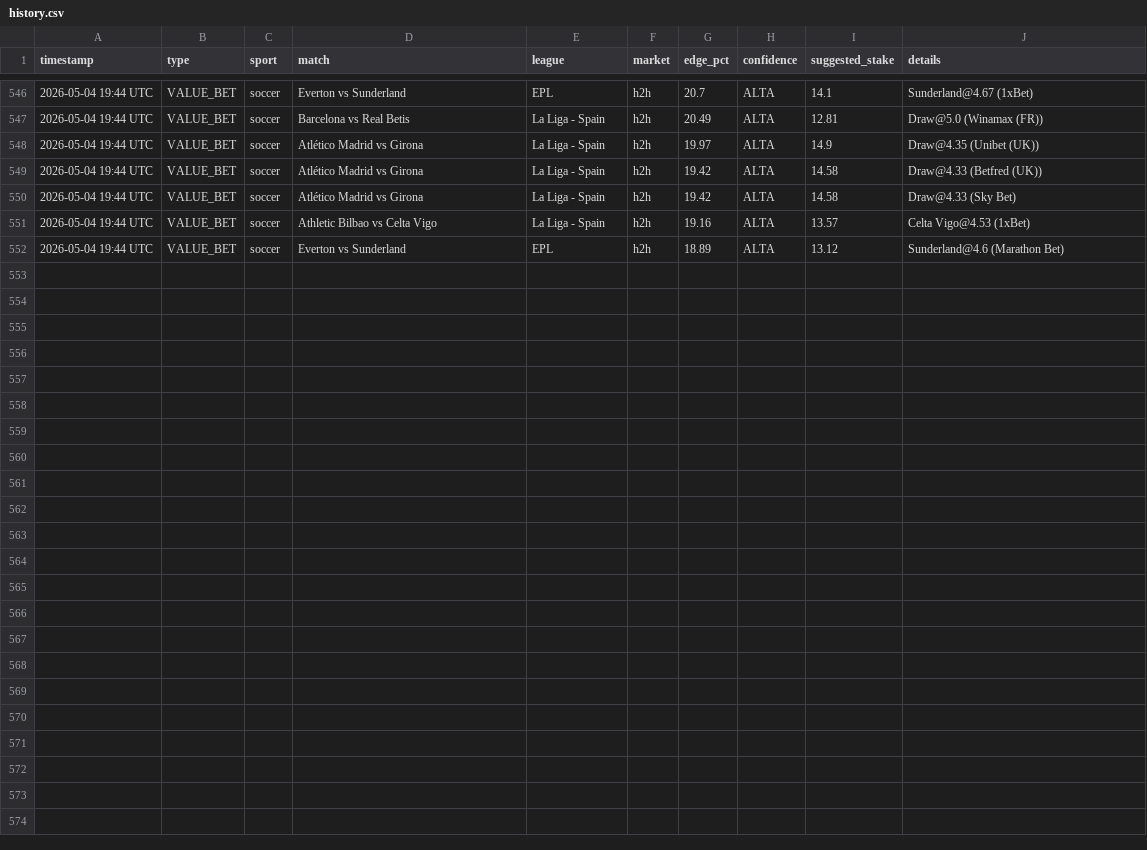
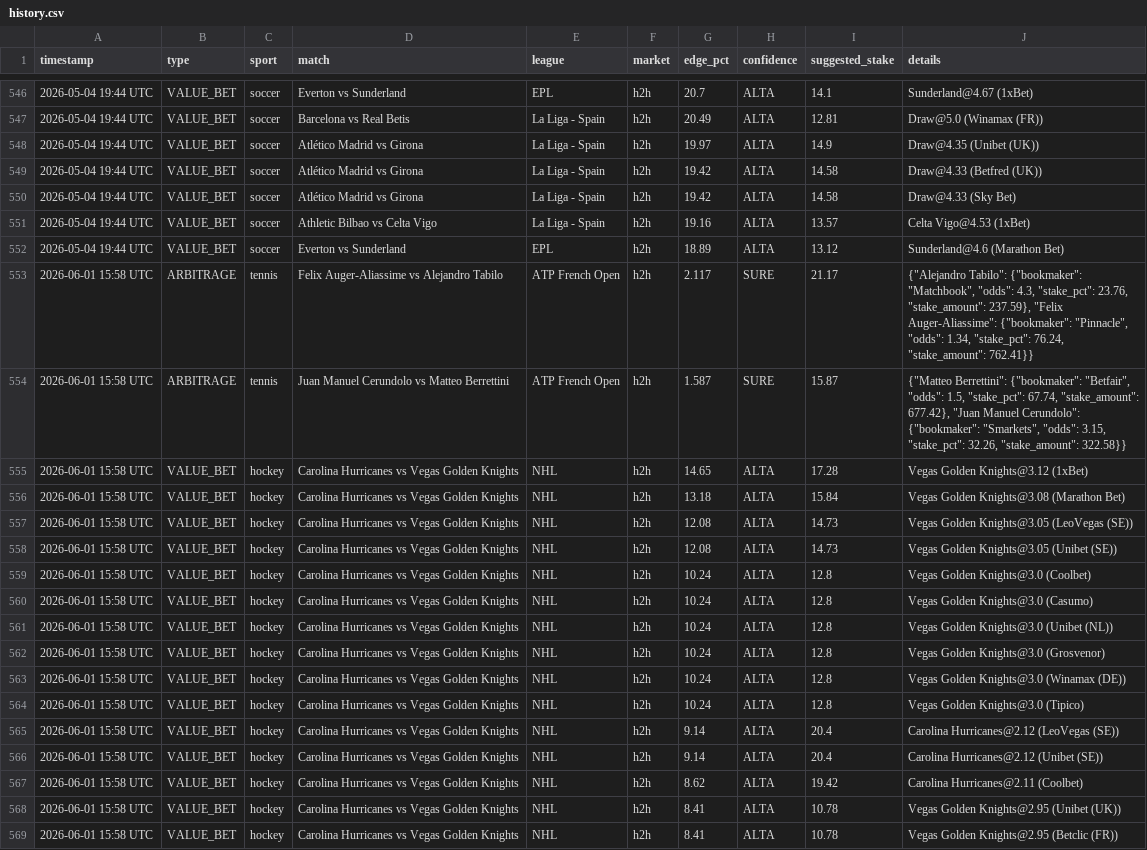
Before and after one commit to Ogotemmeli/betting_v2_widenet, a CSV file: reports/history.csv, drawn as a sheet; only a part is shown, gaps mark what is left out; the diff names each change by its address in the sheet, - before the commit and + after, or states it on an @@ line.

Commit message:
🏟️ Multi-sport analysis: 2026-06-01 15:58 UTC

```diff
--- a/reports/history.csv
+++ b/reports/history.csv
+row 553: 2026-06-01 15:58 UTC | ARBITRAGE | tennis | Felix Auger-Aliassime vs Alejandro Tabilo | ATP French Open | h2h | 2.117 | SURE | 21.17 | {"Alejandro Tabilo": {"bookmaker": "Matchbook", "odds": 4.3, "stake_pct": 23.76, "stake_amount": 237.59}, "Felix Auger-Aliassime": {"bookmaker": "Pinnacle", "odds": 1.34, "stake_pct": 76.24, "stake_amount": 762.41}}
+row 554: 2026-06-01 15:58 UTC | ARBITRAGE | tennis | Juan Manuel Cerundolo vs Matteo Berrettini | ATP French Open | h2h | 1.587 | SURE | 15.87 | {"Matteo Berrettini": {"bookmaker": "Betfair", "odds": 1.5, "stake_pct": 67.74, "stake_amount": 677.42}, "Juan Manuel Cerundolo": {"bookmaker": "Smarkets", "odds": 3.15, "stake_pct": 32.26, "stake_amount": 322.58}}
+row 555: 2026-06-01 15:58 UTC | VALUE_BET | hockey | Carolina Hurricanes vs Vegas Golden Knights | NHL | h2h | 14.65 | ALTA | 17.28 | Vegas Golden Knights@3.12 (1xBet)
+row 556: 2026-06-01 15:58 UTC | VALUE_BET | hockey | Carolina Hurricanes vs Vegas Golden Knights | NHL | h2h | 13.18 | ALTA | 15.84 | Vegas Golden Knights@3.08 (Marathon Bet)
+row 557: 2026-06-01 15:58 UTC | VALUE_BET | hockey | Carolina Hurricanes vs Vegas Golden Knights | NHL | h2h | 12.08 | ALTA | 14.73 | Vegas Golden Knights@3.05 (LeoVegas (SE))
+row 558: 2026-06-01 15:58 UTC | VALUE_BET | hockey | Carolina Hurricanes vs Vegas Golden Knights | NHL | h2h | 12.08 | ALTA | 14.73 | Vegas Golden Knights@3.05 (Unibet (SE))
+row 559: 2026-06-01 15:58 UTC | VALUE_BET | hockey | Carolina Hurricanes vs Vegas Golden Knights | NHL | h2h | 10.24 | ALTA | 12.8 | Vegas Golden Knights@3.0 (Coolbet)
+row 560: 2026-06-01 15:58 UTC | VALUE_BET | hockey | Carolina Hurricanes vs Vegas Golden Knights | NHL | h2h | 10.24 | ALTA | 12.8 | Vegas Golden Knights@3.0 (Casumo)
+row 561: 2026-06-01 15:58 UTC | VALUE_BET | hockey | Carolina Hurricanes vs Vegas Golden Knights | NHL | h2h | 10.24 | ALTA | 12.8 | Vegas Golden Knights@3.0 (Unibet (NL))
+row 562: 2026-06-01 15:58 UTC | VALUE_BET | hockey | Carolina Hurricanes vs Vegas Golden Knights | NHL | h2h | 10.24 | ALTA | 12.8 | Vegas Golden Knights@3.0 (Grosvenor)
+row 563: 2026-06-01 15:58 UTC | VALUE_BET | hockey | Carolina Hurricanes vs Vegas Golden Knights | NHL | h2h | 10.24 | ALTA | 12.8 | Vegas Golden Knights@3.0 (Winamax (DE))
+row 564: 2026-06-01 15:58 UTC | VALUE_BET | hockey | Carolina Hurricanes vs Vegas Golden Knights | NHL | h2h | 10.24 | ALTA | 12.8 | Vegas Golden Knights@3.0 (Tipico)
+row 565: 2026-06-01 15:58 UTC | VALUE_BET | hockey | Carolina Hurricanes vs Vegas Golden Knights | NHL | h2h | 9.14 | ALTA | 20.4 | Carolina Hurricanes@2.12 (LeoVegas (SE))
+row 566: 2026-06-01 15:58 UTC | VALUE_BET | hockey | Carolina Hurricanes vs Vegas Golden Knights | NHL | h2h | 9.14 | ALTA | 20.4 | Carolina Hurricanes@2.12 (Unibet (SE))
+row 567: 2026-06-01 15:58 UTC | VALUE_BET | hockey | Carolina Hurricanes vs Vegas Golden Knights | NHL | h2h | 8.62 | ALTA | 19.42 | Carolina Hurricanes@2.11 (Coolbet)
+row 568: 2026-06-01 15:58 UTC | VALUE_BET | hockey | Carolina Hurricanes vs Vegas Golden Knights | NHL | h2h | 8.41 | ALTA | 10.78 | Vegas Golden Knights@2.95 (Unibet (UK))
+row 569: 2026-06-01 15:58 UTC | VALUE_BET | hockey | Carolina Hurricanes vs Vegas Golden Knights | NHL | h2h | 8.41 | ALTA | 10.78 | Vegas Golden Knights@2.95 (Betclic (FR))
```
Also changed, not shown: 3 other files.
